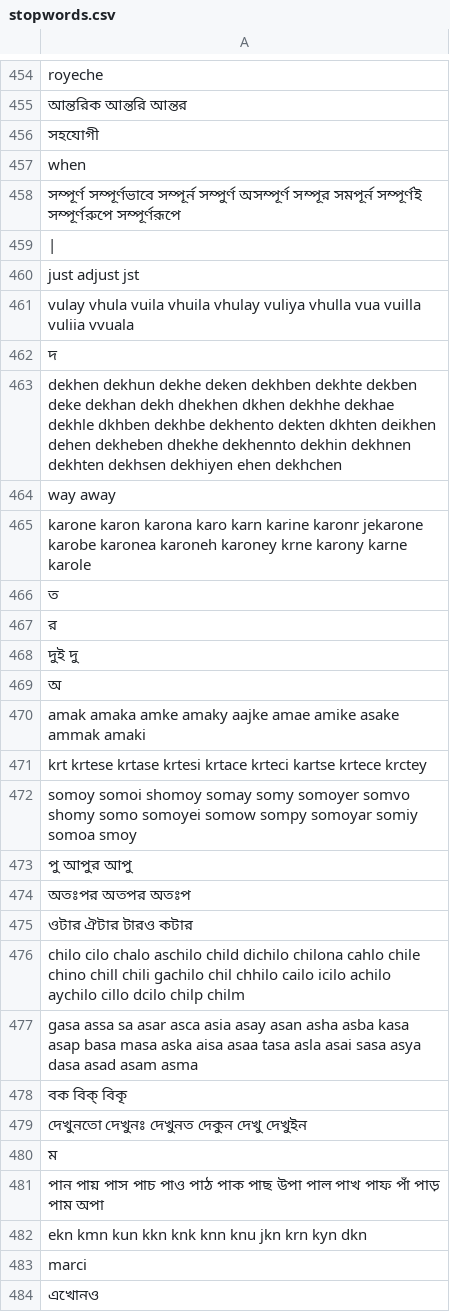
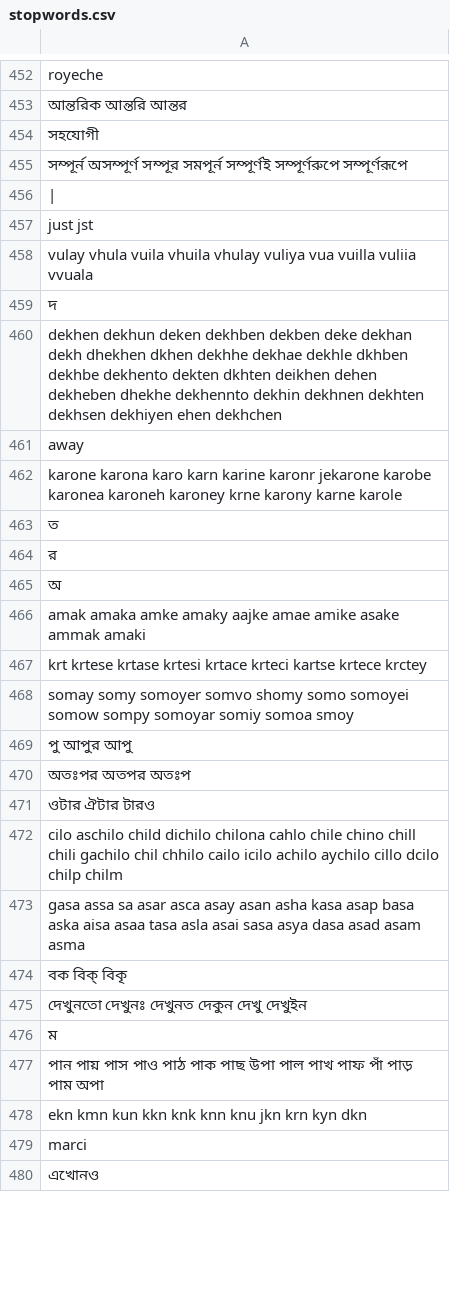
Before and after one commit to hafiz031/top-tokens, a CSV file: stopwords.csv, drawn as a sheet; only a part is shown, gaps mark what is left out; the diff covers the shown part only.

```diff
--- a/stopwords.csv
+++ b/stopwords.csv
@@ -456,14 +454,12 @@ royeche
 সহযোগী
-when
-সম্পূর্ণ সম্পূর্ণভাবে সম্পূর্ন সম্পুর্ণ অসম্পূর্ণ সম্পূর সমপূর্ন সম্পূর্ণই সম্পূর্ণরুপে সম্পূর্ণরূপে
+সম্পূর্ন  অসম্পূর্ণ সম্পূর সমপূর্ন সম্পূর্ণই সম্পূর্ণরুপে সম্পূর্ণরূপে
 |
-just adjust jst
-vulay vhula vuila vhuila vhulay vuliya vhulla vua vuilla vuliia vvuala
+just  jst
+vulay vhula vuila vhuila vhulay vuliya  vua vuilla vuliia vvuala
 দ
-dekhen dekhun dekhe deken dekhben dekhte dekben deke dekhan dekh dhekhen dkhen dekhhe dekhae dekhle dkhben dekhbe dekhento dekten dkhten deikhen dehen dekheben dhekhe dekhennto dekhin dekhnen dekhten dekhsen dekhiyen ehen dekhchen
-way away
-karone karon karona karo karn karine karonr jekarone karobe karonea karoneh karoney krne karony karne karole
+dekhen dekhun  deken dekhben  dekben deke dekhan dekh dhekhen dkhen dekhhe dekhae dekhle dkhben dekhbe dekhento dekten dkhten deikhen dehen dekheben dhekhe dekhennto dekhin dekhnen dekhten dekhsen dekhiyen ehen dekhchen
+away
+karone  karona karo karn karine karonr jekarone karobe karonea karoneh karoney krne karony karne karole
 ত
 র
-দুই দু
 অ
@@ -471,8 +467,8 @@ amak amaka amke amaky aajke amae amike asake ammak amaki
 krt krtese krtase krtesi krtace krteci kartse krtece krctey
-somoy somoi shomoy somay somy somoyer somvo shomy somo somoyei somow sompy somoyar somiy somoa smoy
+somay somy somoyer somvo shomy somo somoyei somow sompy somoyar somiy somoa smoy
 পু আপুর আপু
 অতঃপর অতপর অতঃপ
-ওটার ঐটার টারও কটার
-chilo cilo chalo aschilo child dichilo chilona cahlo chile chino chill chili gachilo chil chhilo cailo icilo achilo aychilo cillo dcilo chilp chilm
-gasa assa sa asar asca asia asay asan asha asba kasa asap basa masa aska aisa asaa tasa asla asai sasa asya dasa asad asam asma
+ওটার ঐটার টারও
+cilo  aschilo child dichilo chilona cahlo chile chino chill chili gachilo chil chhilo cailo icilo achilo aychilo cillo dcilo chilp chilm
+gasa assa sa asar asca  asay asan asha  kasa asap basa  aska aisa asaa tasa asla asai sasa asya dasa asad asam asma
 বক বিক্ বিকৃ
@@ -480,3 +476,3 @@ gasa assa sa asar asca asia asay asan asha asba kasa asap basa masa aska aisa as
 ম
-পান পায় পাস পাচ পাও পাঠ পাক পাছ উপা পাল পাখ পাফ পাঁ পাড় পাম অপা
+পান পায় পাস  পাও পাঠ পাক পাছ উপা পাল পাখ পাফ পাঁ পাড় পাম অপা
 ekn kmn kun kkn knk knn knu jkn krn kyn dkn
```
Also changed, not shown: 1 added row, 2 removed rows and 115 edited cells elsewhere in this file, 3 other files.
